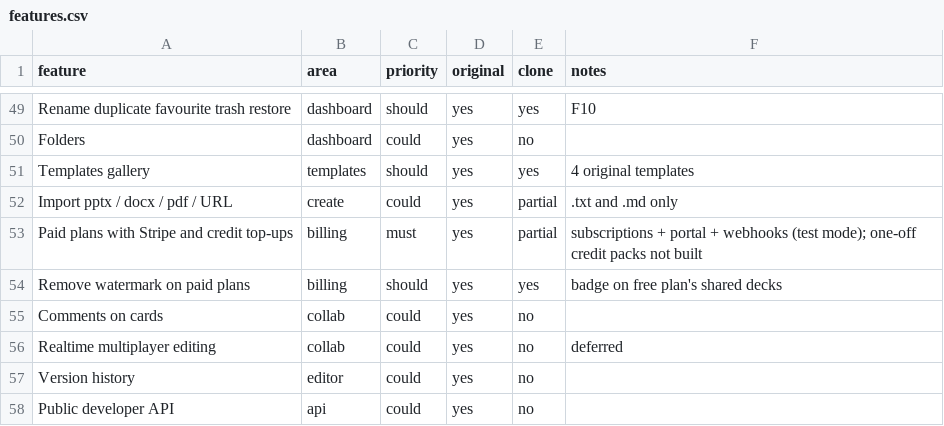
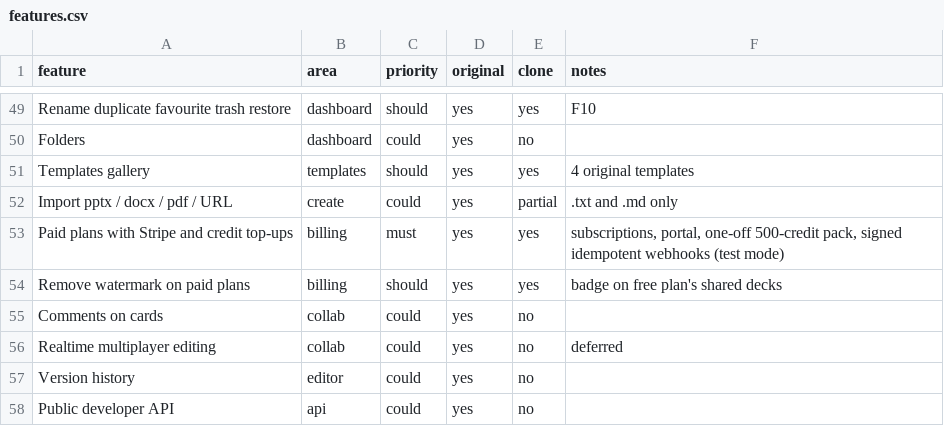
Before and after one commit to stumister2000/Presentation-maker, a CSV file: replica/features.csv, drawn as a sheet; only a part is shown, gaps mark what is left out.

```diff
--- a/replica/features.csv
+++ b/replica/features.csv
@@ -52,3 +52,3 @@ Templates gallery,templates,should,yes,yes,4 original templates
 Import pptx / docx / pdf / URL,create,could,yes,partial,.txt and .md only
-Paid plans with Stripe and credit top-ups,billing,must,yes,partial,subscriptions + portal + webhooks (test mode); one-off credit packs not built
+Paid plans with Stripe and credit top-ups,billing,must,yes,yes,"subscriptions, portal, one-off 500-credit pack, signed idempotent webhooks (test mode)"
 Remove watermark on paid plans,billing,should,yes,yes,badge on free plan's shared decks
```
Also changed, not shown: 44 other files.
